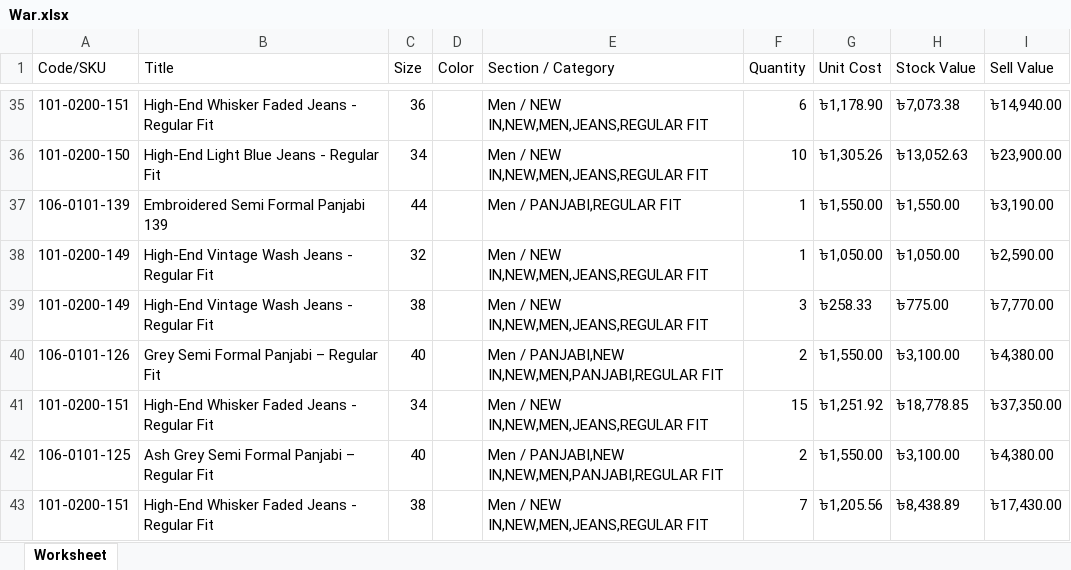
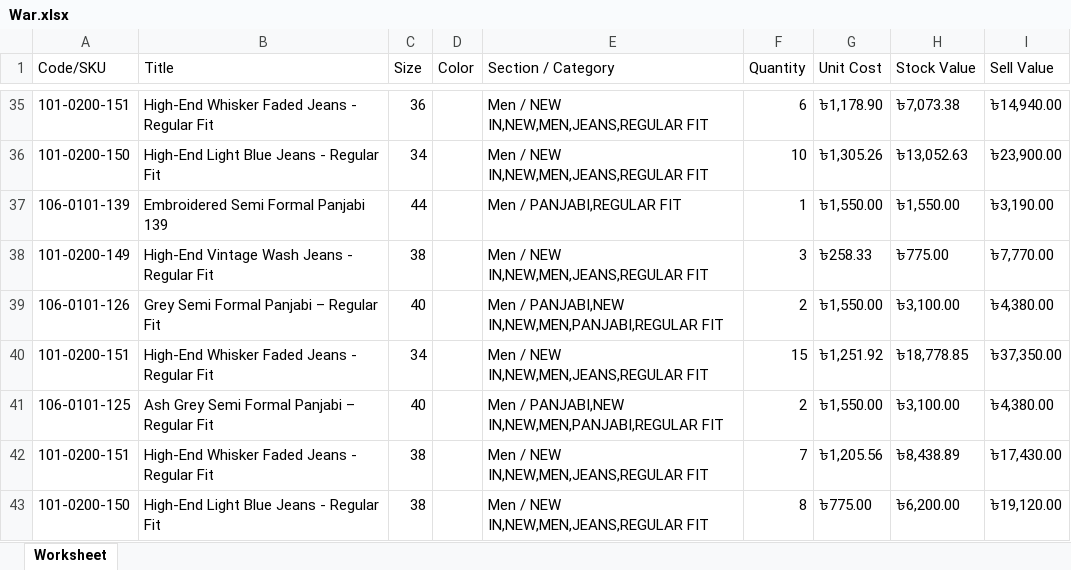
Before and after one commit to Sajid-ul-Islam/DEEN-OPS, an Excel workbook: src/inventory/War.xlsx, sheet Worksheet, drawn as a sheet; only a part is shown, gaps mark what is left out; the shorter side is filled out with more unchanged rows; values as stored, in another font and other column widths than the file's, no borders; the diff names each change by its address in the sheet, - before the commit and + after, or states it on an @@ line.

```diff
--- a/src/inventory/War.xlsx (sheet Worksheet)
+++ b/src/inventory/War.xlsx (sheet Worksheet)
-row 38: 101-0200-149 | High-End Vintage Wash Jeans - Regular Fit | 32 |  | Men / NEW IN,NEW,MEN,JEANS,REGULAR FIT | 1 | ৳1,050.00 | ৳1,050.00 | ৳2,590.00
```
Also changed, not shown: src/inventory/Cum.xlsx, src/inventory/Mir.xlsx, 4 other files.
